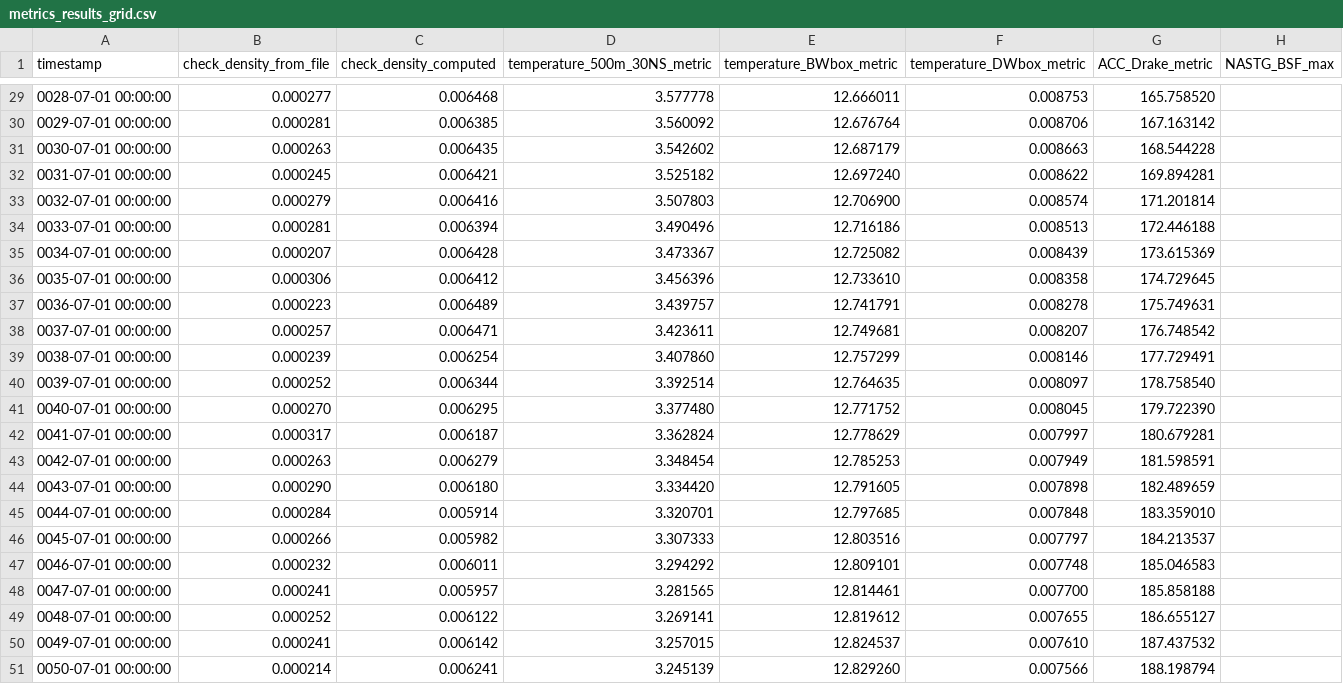
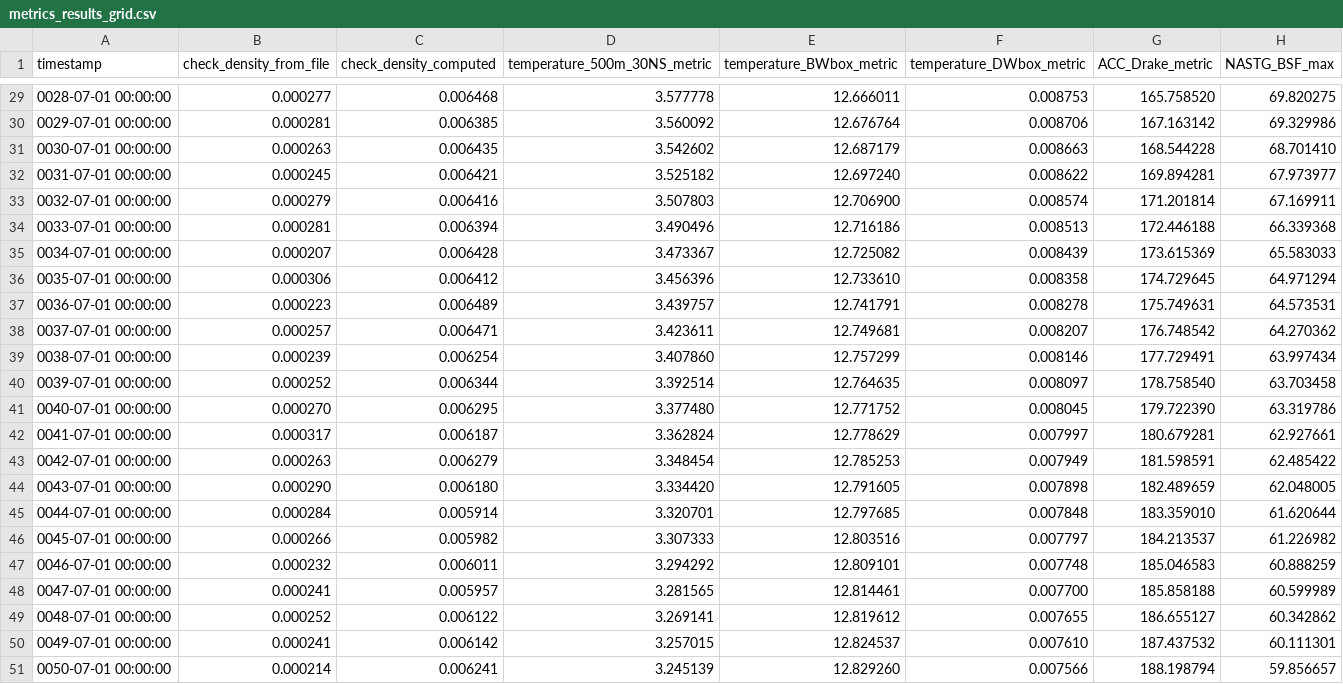
Before and after one commit to m2lines/nemo-spinup-evaluation, a CSV file: results/metrics_results_grid.csv, drawn as a sheet; only a part is shown, gaps mark what is left out; the diff covers the shown part only.

```diff
--- a/results/metrics_results_grid.csv
+++ b/results/metrics_results_grid.csv
@@ -29,23 +29,23 @@ timestamp,check_density_from_file,check_density_computed,temperature_500m_30NS_m
-0028-07-01 00:00:00,0.000277,0.006468,3.577778,12.666011,0.008753,165.758520,
-0029-07-01 00:00:00,0.000281,0.006385,3.560092,12.676764,0.008706,167.163142,
-0030-07-01 00:00:00,0.000263,0.006435,3.542602,12.687179,0.008663,168.544228,
-0031-07-01 00:00:00,0.000245,0.006421,3.525182,12.697240,0.008622,169.894281,
-0032-07-01 00:00:00,0.000279,0.006416,3.507803,12.706900,0.008574,171.201814,
-0033-07-01 00:00:00,0.000281,0.006394,3.490496,12.716186,0.008513,172.446188,
-0034-07-01 00:00:00,0.000207,0.006428,3.473367,12.725082,0.008439,173.615369,
-0035-07-01 00:00:00,0.000306,0.006412,3.456396,12.733610,0.008358,174.729645,
-0036-07-01 00:00:00,0.000223,0.006489,3.439757,12.741791,0.008278,175.749631,
-0037-07-01 00:00:00,0.000257,0.006471,3.423611,12.749681,0.008207,176.748542,
-0038-07-01 00:00:00,0.000239,0.006254,3.407860,12.757299,0.008146,177.729491,
-0039-07-01 00:00:00,0.000252,0.006344,3.392514,12.764635,0.008097,178.758540,
-0040-07-01 00:00:00,0.000270,0.006295,3.377480,12.771752,0.008045,179.722390,
-0041-07-01 00:00:00,0.000317,0.006187,3.362824,12.778629,0.007997,180.679281,
-0042-07-01 00:00:00,0.000263,0.006279,3.348454,12.785253,0.007949,181.598591,
-0043-07-01 00:00:00,0.000290,0.006180,3.334420,12.791605,0.007898,182.489659,
-0044-07-01 00:00:00,0.000284,0.005914,3.320701,12.797685,0.007848,183.359010,
-0045-07-01 00:00:00,0.000266,0.005982,3.307333,12.803516,0.007797,184.213537,
-0046-07-01 00:00:00,0.000232,0.006011,3.294292,12.809101,0.007748,185.046583,
-0047-07-01 00:00:00,0.000241,0.005957,3.281565,12.814461,0.007700,185.858188,
-0048-07-01 00:00:00,0.000252,0.006122,3.269141,12.819612,0.007655,186.655127,
-0049-07-01 00:00:00,0.000241,0.006142,3.257015,12.824537,0.007610,187.437532,
-0050-07-01 00:00:00,0.000214,0.006241,3.245139,12.829260,0.007566,188.198794,
+0028-07-01 00:00:00,0.000277,0.006468,3.577778,12.666011,0.008753,165.758520,69.820275
+0029-07-01 00:00:00,0.000281,0.006385,3.560092,12.676764,0.008706,167.163142,69.329986
+0030-07-01 00:00:00,0.000263,0.006435,3.542602,12.687179,0.008663,168.544228,68.701410
+0031-07-01 00:00:00,0.000245,0.006421,3.525182,12.697240,0.008622,169.894281,67.973977
+0032-07-01 00:00:00,0.000279,0.006416,3.507803,12.706900,0.008574,171.201814,67.169911
+0033-07-01 00:00:00,0.000281,0.006394,3.490496,12.716186,0.008513,172.446188,66.339368
+0034-07-01 00:00:00,0.000207,0.006428,3.473367,12.725082,0.008439,173.615369,65.583033
+0035-07-01 00:00:00,0.000306,0.006412,3.456396,12.733610,0.008358,174.729645,64.971294
+0036-07-01 00:00:00,0.000223,0.006489,3.439757,12.741791,0.008278,175.749631,64.573531
+0037-07-01 00:00:00,0.000257,0.006471,3.423611,12.749681,0.008207,176.748542,64.270362
+0038-07-01 00:00:00,0.000239,0.006254,3.407860,12.757299,0.008146,177.729491,63.997434
+0039-07-01 00:00:00,0.000252,0.006344,3.392514,12.764635,0.008097,178.758540,63.703458
+0040-07-01 00:00:00,0.000270,0.006295,3.377480,12.771752,0.008045,179.722390,63.319786
+0041-07-01 00:00:00,0.000317,0.006187,3.362824,12.778629,0.007997,180.679281,62.927661
+0042-07-01 00:00:00,0.000263,0.006279,3.348454,12.785253,0.007949,181.598591,62.485422
+0043-07-01 00:00:00,0.000290,0.006180,3.334420,12.791605,0.007898,182.489659,62.048005
+0044-07-01 00:00:00,0.000284,0.005914,3.320701,12.797685,0.007848,183.359010,61.620644
+0045-07-01 00:00:00,0.000266,0.005982,3.307333,12.803516,0.007797,184.213537,61.226982
+0046-07-01 00:00:00,0.000232,0.006011,3.294292,12.809101,0.007748,185.046583,60.888259
+0047-07-01 00:00:00,0.000241,0.005957,3.281565,12.814461,0.007700,185.858188,60.599989
+0048-07-01 00:00:00,0.000252,0.006122,3.269141,12.819612,0.007655,186.655127,60.342862
+0049-07-01 00:00:00,0.000241,0.006142,3.257015,12.824537,0.007610,187.437532,60.111301
+0050-07-01 00:00:00,0.000214,0.006241,3.245139,12.829260,0.007566,188.198794,59.856657
```
Also changed, not shown: 27 edited cells elsewhere in this file, 1 other file.
